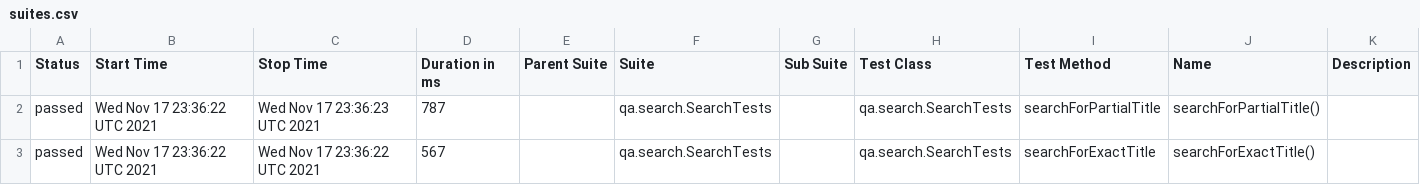
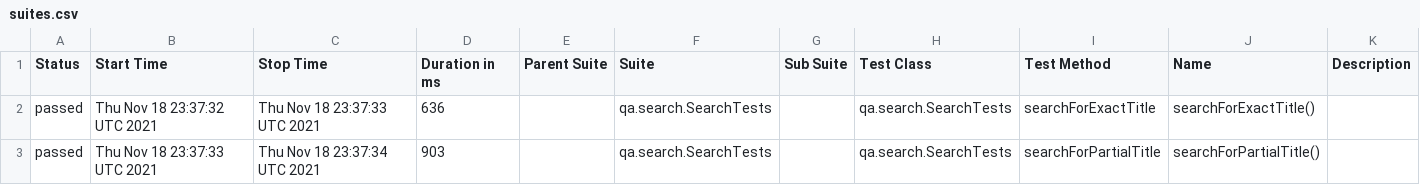
Before and after one commit to reinaldorossetti/playwright-kotlin-junit5, a CSV file: firefox/data/suites.csv, drawn as a sheet.

```diff
--- a/firefox/data/suites.csv
+++ b/firefox/data/suites.csv
@@ -1,3 +1,3 @@
 "Status","Start Time","Stop Time","Duration in ms","Parent Suite","Suite","Sub Suite","Test Class","Test Method","Name","Description"
-"passed","Wed Nov 17 23:36:22 UTC 2021","Wed Nov 17 23:36:23 UTC 2021","787","","qa.search.SearchTests","","qa.search.SearchTests","searchForPartialTitle","searchForPartialTitle()",""
-"passed","Wed Nov 17 23:36:22 UTC 2021","Wed Nov 17 23:36:22 UTC 2021","567","","qa.search.SearchTests","","qa.search.SearchTests","searchForExactTitle","searchForExactTitle()",""
+"passed","Thu Nov 18 23:37:32 UTC 2021","Thu Nov 18 23:37:33 UTC 2021","636","","qa.search.SearchTests","","qa.search.SearchTests","searchForExactTitle","searchForExactTitle()",""
+"passed","Thu Nov 18 23:37:33 UTC 2021","Thu Nov 18 23:37:34 UTC 2021","903","","qa.search.SearchTests","","qa.search.SearchTests","searchForPartialTitle","searchForPartialTitle()",""
```
Also changed, not shown: 17 other files.
